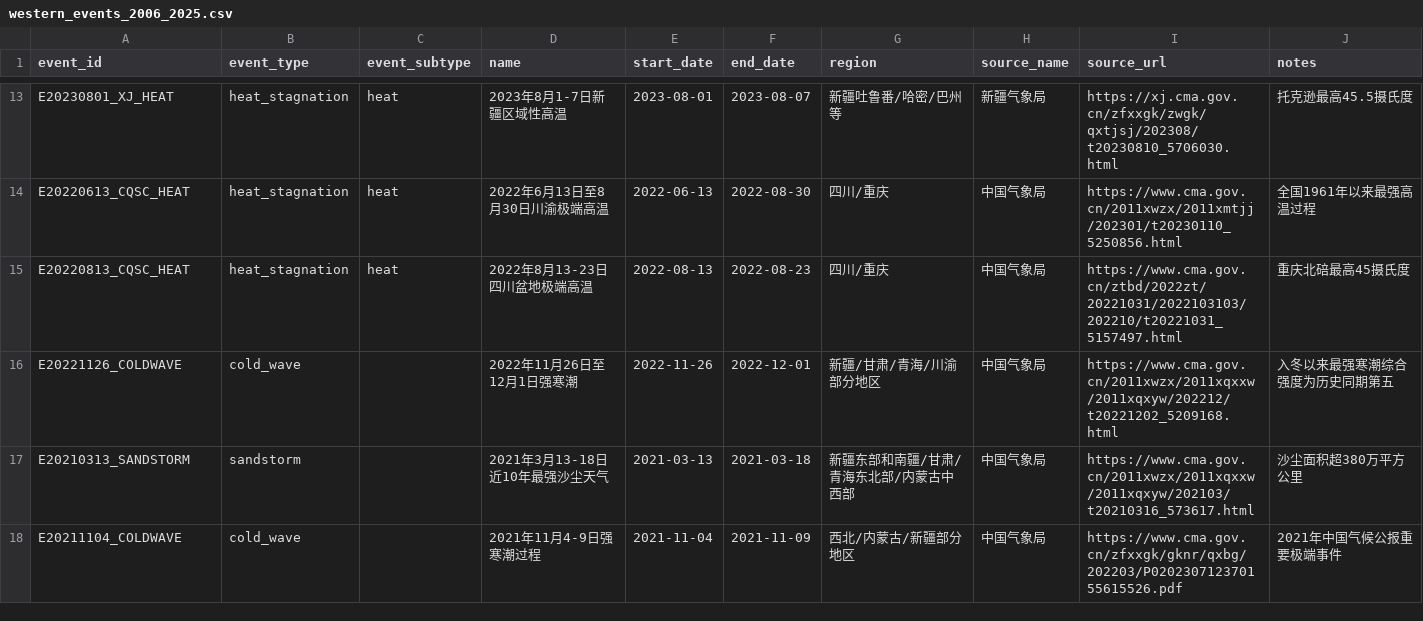
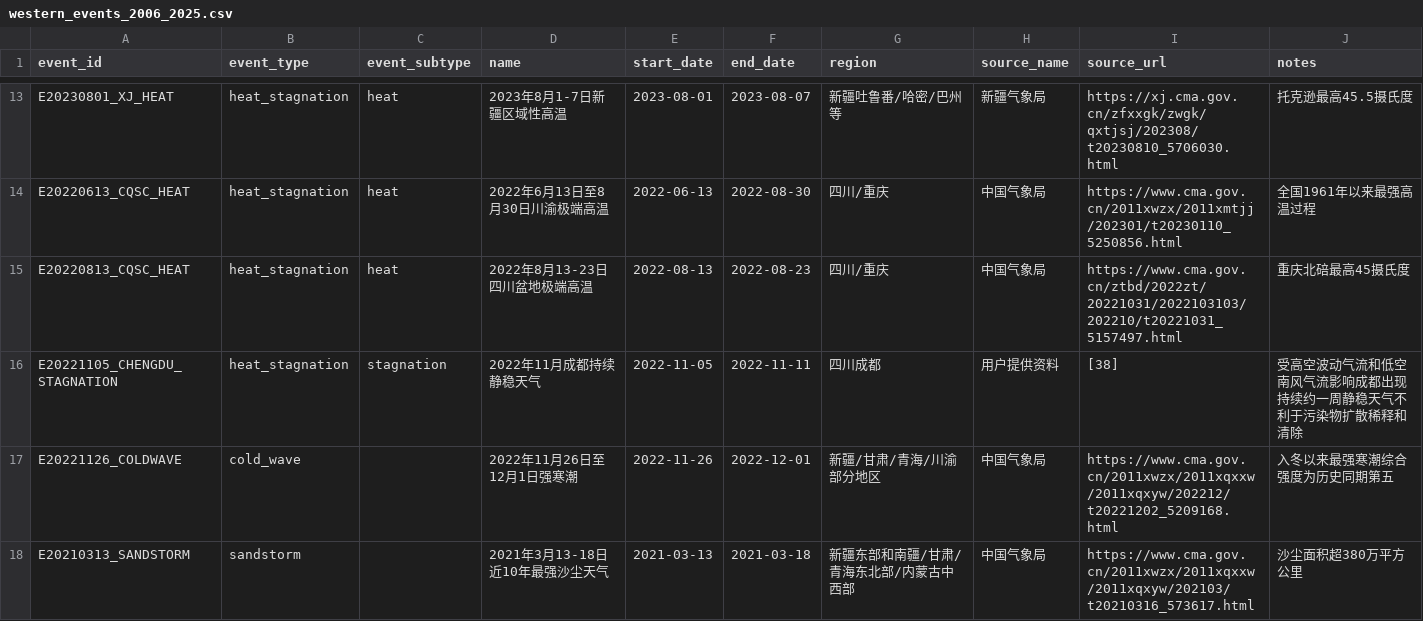
Before and after one commit to ZKKnight/Extreme-weather-data-display, a CSV file: examples/western_events_2006_2025.csv, drawn as a sheet; only a part is shown, gaps mark what is left out; the shorter side is filled out with more unchanged rows; the diff names each change by its address in the sheet, - before the commit and + after, or states it on an @@ line.

Commit message:
Add Chengdu stagnation event seed

```diff
--- a/examples/western_events_2006_2025.csv
+++ b/examples/western_events_2006_2025.csv
+row 16: E20221105_CHENGDU_STAGNATION | heat_stagnation | stagnation | 2022年11月成都持续静稳天气 | 2022-11-05 | 2022-11-11 | 四川成都 | 用户提供资料 | [38] | 受高空波动气流和低空南风气流影响成都出现持续约一周静稳天气不利于污染物扩散稀释和清除
```
Also changed, not shown: examples/western_locations_2006_2025.csv.
